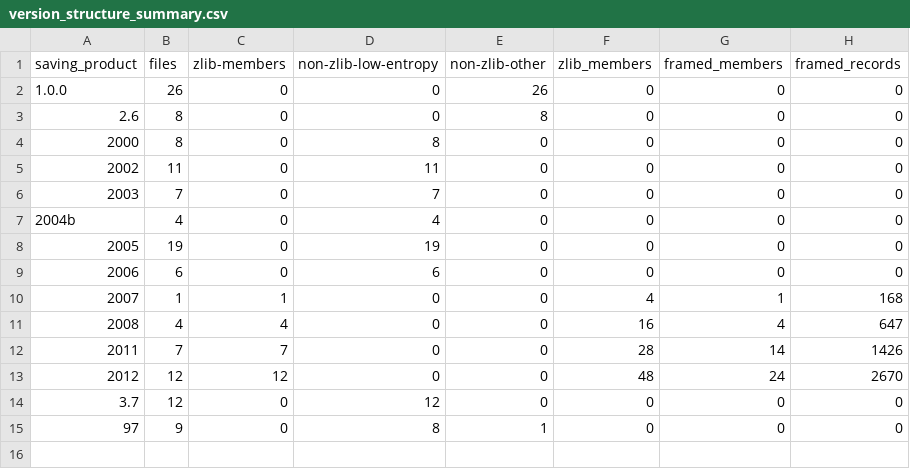
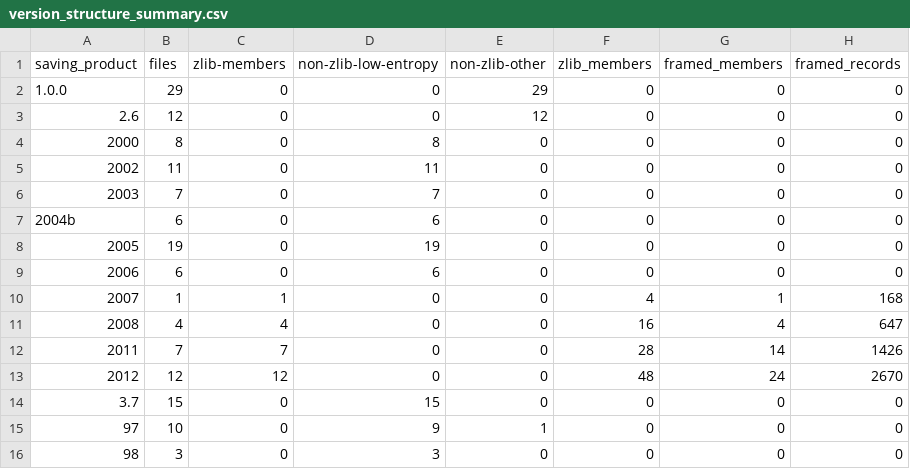
Before and after one commit to rpatters1/finale-mus-reader, a CSV file: research/corpora/tracked-evidence/data/version_structure_summary.csv, drawn as a sheet.

```diff
--- a/research/corpora/tracked-evidence/data/version_structure_summary.csv
+++ b/research/corpora/tracked-evidence/data/version_structure_summary.csv
@@ -1,4 +1,4 @@
 saving_product,files,zlib-members,non-zlib-low-entropy,non-zlib-other,zlib_members,framed_members,framed_records
-1.0.0,26,0,0,26,0,0,0
-2.6,8,0,0,8,0,0,0
+1.0.0,29,0,0,29,0,0,0
+2.6,12,0,0,12,0,0,0
 2000,8,0,8,0,0,0,0
@@ -6,3 +6,3 @@ saving_product,files,zlib-members,non-zlib-low-entropy,non-zlib-other,zlib_membe
 2003,7,0,7,0,0,0,0
-2004b,4,0,4,0,0,0,0
+2004b,6,0,6,0,0,0,0
 2005,19,0,19,0,0,0,0
@@ -13,3 +13,4 @@ saving_product,files,zlib-members,non-zlib-low-entropy,non-zlib-other,zlib_membe
 2012,12,12,0,0,48,24,2670
-3.7,12,0,12,0,0,0,0
-97,9,0,8,1,0,0,0
+3.7,15,0,15,0,0,0,0
+97,10,0,9,1,0,0,0
+98,3,0,3,0,0,0,0
```
Also changed, not shown: research/corpora/tracked-evidence/data/corpus_manifest.csv, research/data/surveys.csv, 53 other files.
